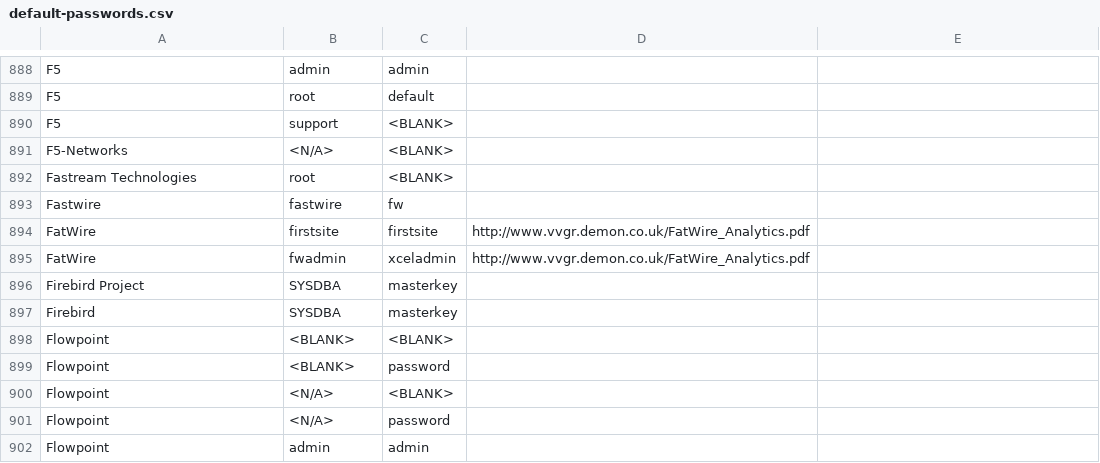
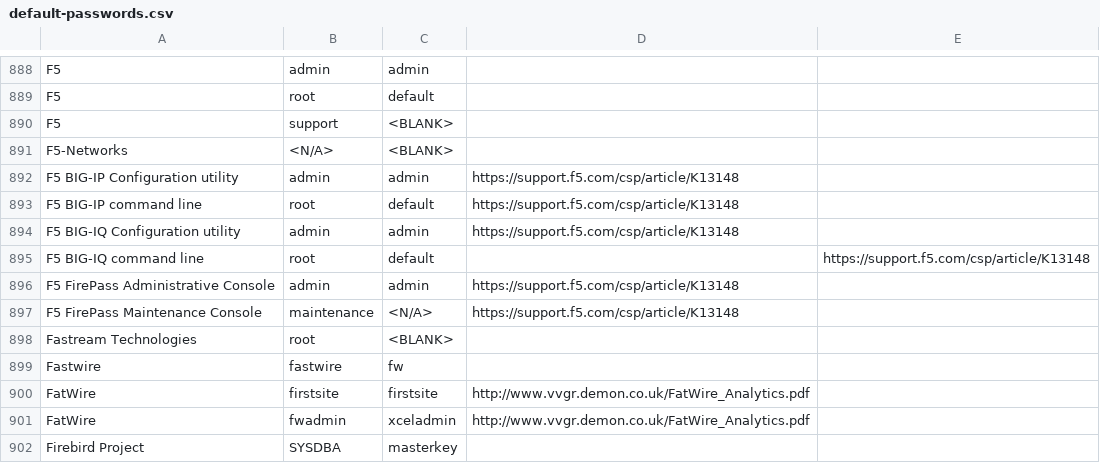
Before and after one commit to danielmiessler/SecLists, a CSV file: Passwords/Default-Credentials/default-passwords.csv, drawn as a sheet; only a part is shown, gaps mark what is left out; the shorter side is filled out with more unchanged rows.

Commit message:
Insert F5 Default passwords products
892 - F5 BIG-IP Configuration utility,admin,admin,https://support.f5.com/csp/article/K13148,
893 - F5 BIG-IP command line,root,default,https://support.f5.com/csp/article/K13148,
894 -F5 BIG-IQ Configuration utility,admin,admin,https://support.f5.com/csp/article/K13148,
895 -F5 BIG-IQ command line,root,default,,https://support.f5.com/csp/article/K13148,
896 -F5 FirePass Administrative Console,admin,admin,https://support.f5.com/csp/article/K13148,
897 -F5 FirePass Maintenance Console,maintenance,n/a,https://support.f5.com/csp/article/K13148,

```diff
--- a/Passwords/Default-Credentials/default-passwords.csv
+++ b/Passwords/Default-Credentials/default-passwords.csv
@@ -891,2 +891,8 @@ F5,support,<BLANK>,
 F5-Networks,<N/A>,<BLANK>,
+F5 BIG-IP Configuration utility,admin,admin,https://support.f5.com/csp/article/K13148,
+F5 BIG-IP command line,root,default,https://support.f5.com/csp/article/K13148,
+F5 BIG-IQ Configuration utility,admin,admin,https://support.f5.com/csp/article/K13148,
+F5 BIG-IQ command line,root,default,,https://support.f5.com/csp/article/K13148,
+F5 FirePass Administrative Console,admin,admin,https://support.f5.com/csp/article/K13148,
+F5 FirePass Maintenance Console,maintenance,<N/A>,https://support.f5.com/csp/article/K13148,
 Fastream Technologies,root,<BLANK>,
```
